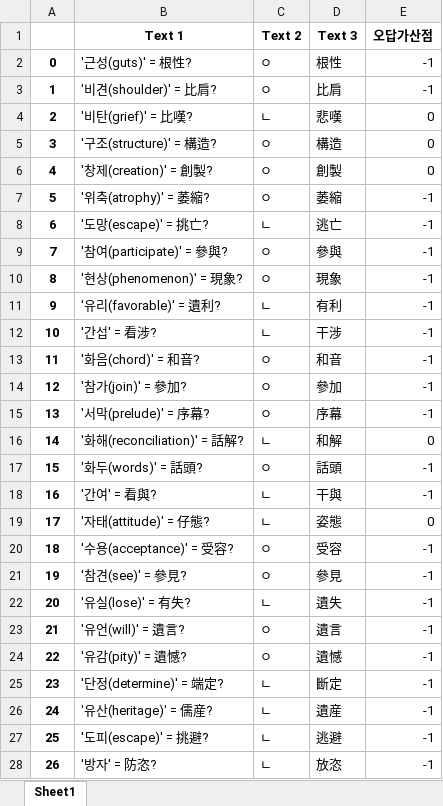
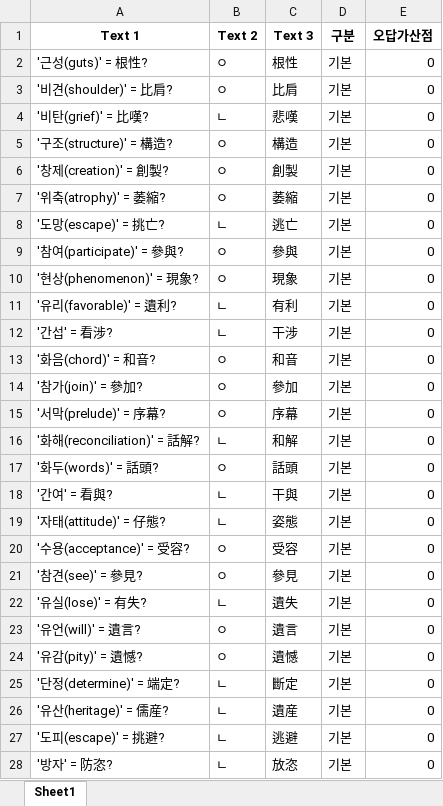
Before and after one commit to Choisignal/Private-Quizlet, an Excel workbook: 학습자료/O X 퀴즈/국어_복습_한자어.xlsx, sheet Sheet1, drawn as a sheet; only a part is shown; values as stored, in another font and other column widths than the file's, no borders; removed rows and columns are numbered as before the commit, all else as after; the diff covers the shown part only; the diff names each change by its address in the sheet, - before the commit and + after, or states it on an @@ line.

```diff
--- a/학습자료/O X 퀴즈/국어_복습_한자어.xlsx (sheet Sheet1)
+++ b/학습자료/O X 퀴즈/국어_복습_한자어.xlsx (sheet Sheet1)
-column A, rows 2-28: 0 | 1 | 2 | 3 | 4 | 5 | 6 | 7 | 8 | 9 | 10 | 11 | 12 | 13 | 14 | 15 | 16 | 17 | 18 | 19 | 20 | 21 | 22 | 23 | 24 | 25 | 26
+column D (구분), rows 2-28: all 기본
-E2:E3 (오답가산점): -1
+E2:E3 (오답가산점): 0
-E7:E15 (오답가산점): -1
+E7:E15 (오답가산점): 0
-E17:E18 (오답가산점): -1
+E17:E18 (오답가산점): 0
-E20:E28 (오답가산점): -1
+E20:E28 (오답가산점): 0
```
Also changed, not shown: 144 edited cells elsewhere in this sheet, 학습자료/O X 퀴즈/오답노트/오답노트_무한반복_O_X_퀴즈_국어_복습_한자어.xlsx, 학습자료/단답형/국어_복습_한자어4글자.xlsx, 3 other files.
